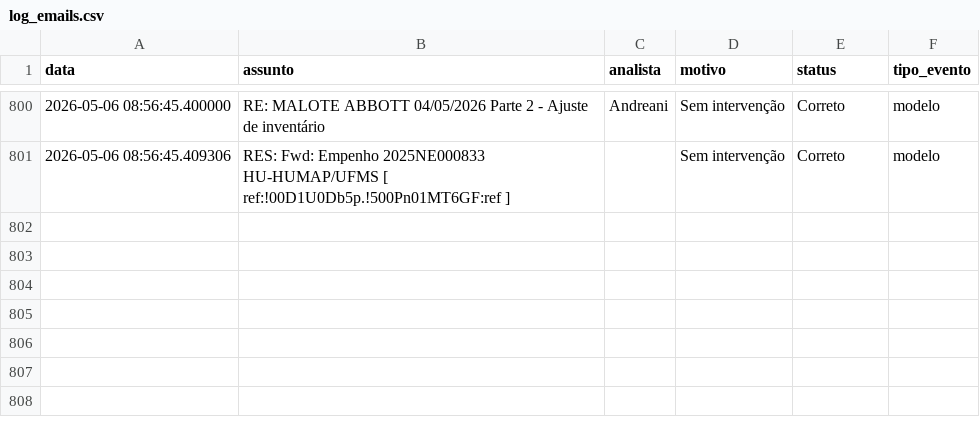
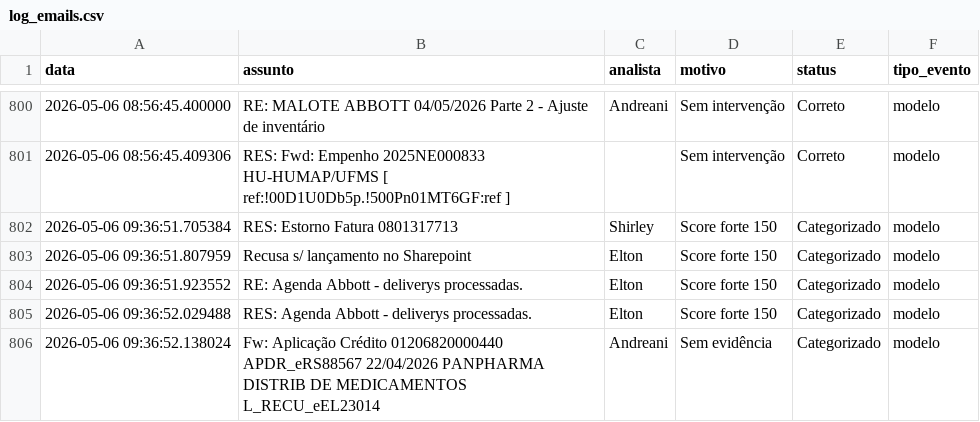
Before and after one commit to LeozeraOwned/dashboard-emails, a CSV file: log_emails.csv, drawn as a sheet; only a part is shown, gaps mark what is left out.

Commit message:
Atualização automática log_emails.csv

```diff
--- a/log_emails.csv
+++ b/log_emails.csv
@@ -801 +801,6 @@ data;assunto;analista;motivo;status;tipo_evento
 2026-05-06 08:56:45.409306;RES: Fwd: Empenho 2025NE000833 HU-HUMAP/UFMS [ ref:!00D1U0Db5p.!500Pn01MT6GF:ref ];;Sem intervenção;Correto;modelo
+2026-05-06 09:36:51.705384;RES: Estorno Fatura 0801317713;Shirley;Score forte 150;Categorizado;modelo
+2026-05-06 09:36:51.807959;Recusa s/ lançamento no Sharepoint;Elton;Score forte 150;Categorizado;modelo
+2026-05-06 09:36:51.923552;RE: Agenda Abbott - deliverys processadas.;Elton;Score forte 150;Categorizado;modelo
+2026-05-06 09:36:52.029488;RES: Agenda Abbott - deliverys processadas.;Elton;Score forte 150;Categorizado;modelo
+2026-05-06 09:36:52.138024;Fw: Aplicação Crédito  01206820000440   APDR_eRS88567 22/04/2026 PANPHARMA DISTRIB DE MEDICAMENTOS L_RECU_eEL23014;Andreani;Sem evidência;Categorizado;modelo
```
